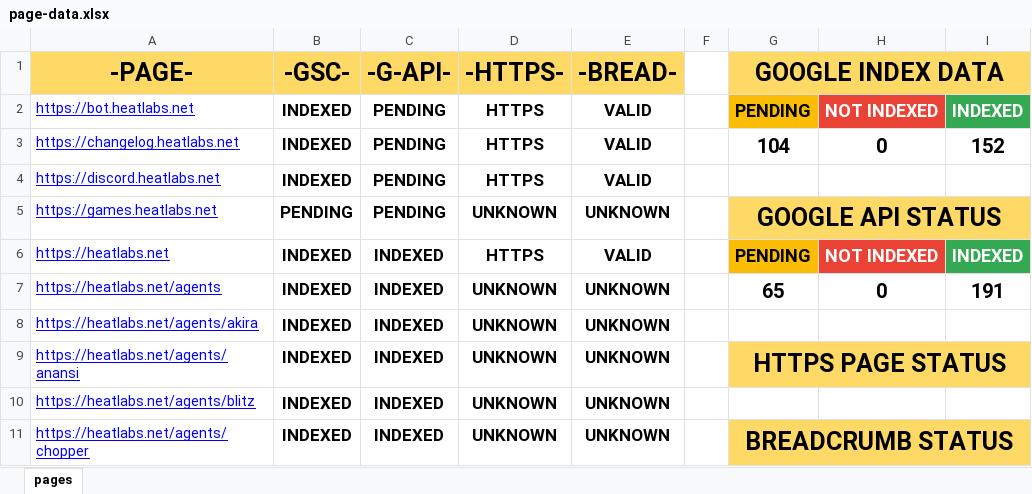
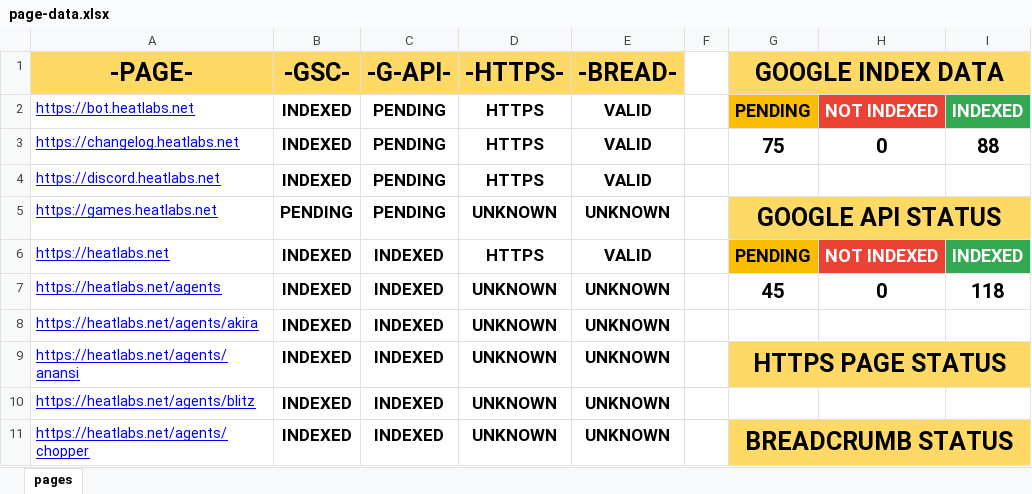
Before and after one commit to HEATLabs/HEAT-Labs-Configs, an Excel workbook: page-data.xlsx, sheet pages, drawn as a sheet; only a part is shown; values as stored, in another font and other column widths than the file's, no borders; charts and pictures not drawn; the diff covers the shown part only; the diff names each change by its address in the sheet, - before the commit and + after, or states it on an @@ line.

Commit message:
updated page data files

```diff
--- a/page-data.xlsx (sheet pages)
+++ b/page-data.xlsx (sheet pages)
-G3 (GOOGLE INDEX DATA): 104
+G3 (GOOGLE INDEX DATA): 75
-I3: 152
+I3: 88
-G7 (GOOGLE INDEX DATA): 65
+G7 (GOOGLE INDEX DATA): 45
-I7: 191
+I7: 118
```
Also changed, not shown: 93 removed rows elsewhere in this sheet, 1 other file.
